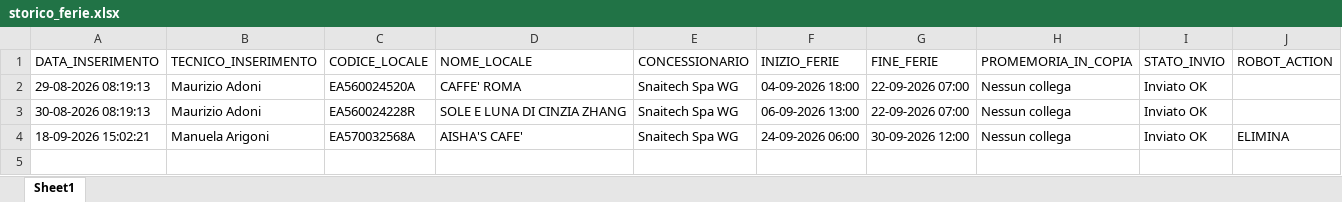
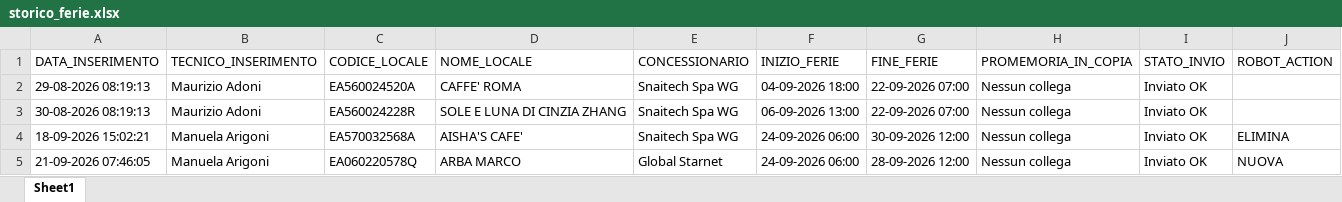
Before and after one commit to wingamingsrl/sistema-ferie, an Excel workbook: storico_ferie.xlsx, sheet Sheet1, drawn as a sheet; values as stored, in another font and other column widths than the file's, no borders; the diff names each change by its address in the sheet, - before the commit and + after, or states it on an @@ line.

```diff
--- a/storico_ferie.xlsx (sheet Sheet1)
+++ b/storico_ferie.xlsx (sheet Sheet1)
+row 5: 21-09-2026 07:46:05 | Manuela Arigoni | EA060220578Q | ARBA MARCO | Global Starnet | 24-09-2026 06:00 | 28-09-2026 12:00 | Nessun collega | Inviato OK | NUOVA
```
